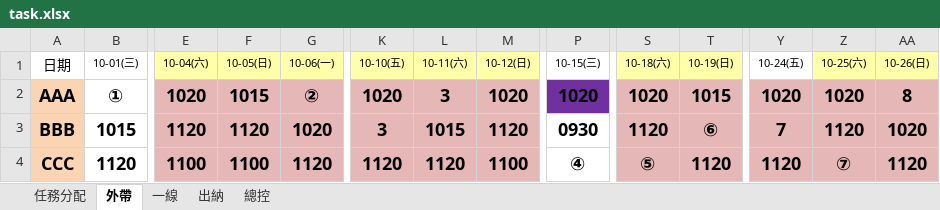
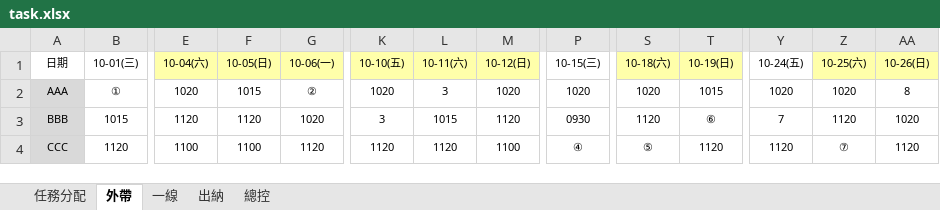
Before and after one commit to JH6689/excel-format-converter, an Excel workbook: task.xlsx, sheet 外帶, drawn as a sheet; only a part is shown, gaps mark what is left out; values as stored, in another font and other column widths than the file's, no borders; the diff covers the shown part only; the diff names each change by its address in the sheet, - before the commit and + after, or states it on an @@ line.

```diff
--- a/task.xlsx (sheet 外帶)
+++ b/task.xlsx (sheet 外帶)
@@ A1 text size: smaller @@
-A2:AA4 bold: on
+A2:AA4 bold: off, text size: smaller
-A2:A4 fill: #FBD4B4
+A2:A4 fill: #D9D9D9
-E2:G4 fill: #E5B8B7
+E2:G4 fill: none
-K2:M4 fill: #E5B8B7
+K2:M4 fill: none
-P2 fill: #7030A0
+P2 fill: none
-S2:T4 fill: #E5B8B7
+S2:T4 fill: none
-Y2:AA4 fill: #E5B8B7
+Y2:AA4 fill: none
```
Also changed, not shown: cell formats elsewhere in this sheet, sheet 出納, sheet 一線, sheet 總控, sheet 任務分配, 2 other files.
